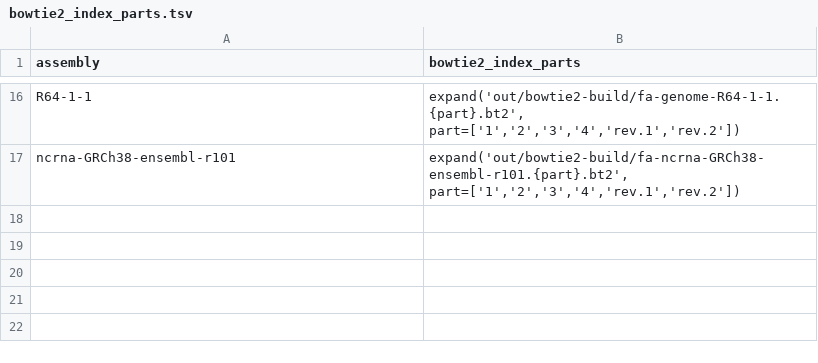
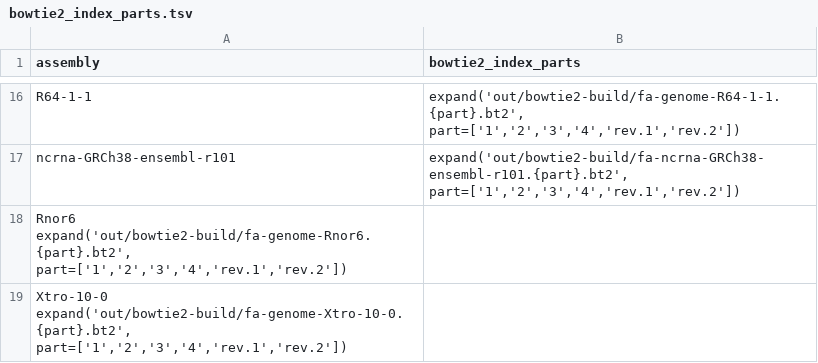
Before and after one commit to guillaumecharbonnier/mw-lib, a TSV file: src/snakemake/tables/bowtie2_index_parts.tsv, drawn as a sheet; only a part is shown, gaps mark what is left out; the diff names each change by its address in the sheet, - before the commit and + after, or states it on an @@ line.

Commit message:
Added Rnor6 and Xtro in bowtie2_index.parts.tsv

```diff
--- a/src/snakemake/tables/bowtie2_index_parts.tsv
+++ b/src/snakemake/tables/bowtie2_index_parts.tsv
+row 18: Rnor6 expand('out/bowtie2-build/fa-genome-Rnor6.{part}.bt2', part=['1','2','3','4','rev.1','rev.2'])
+row 19: Xtro-10-0 expand('out/bowtie2-build/fa-genome-Xtro-10-0.{part}.bt2', part=['1','2','3','4','rev.1','rev.2'])
```
